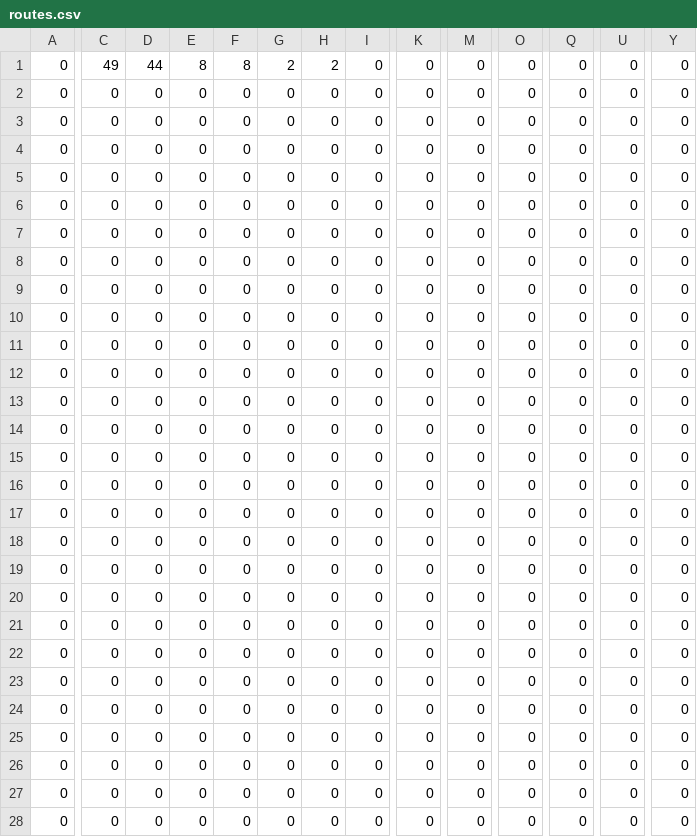
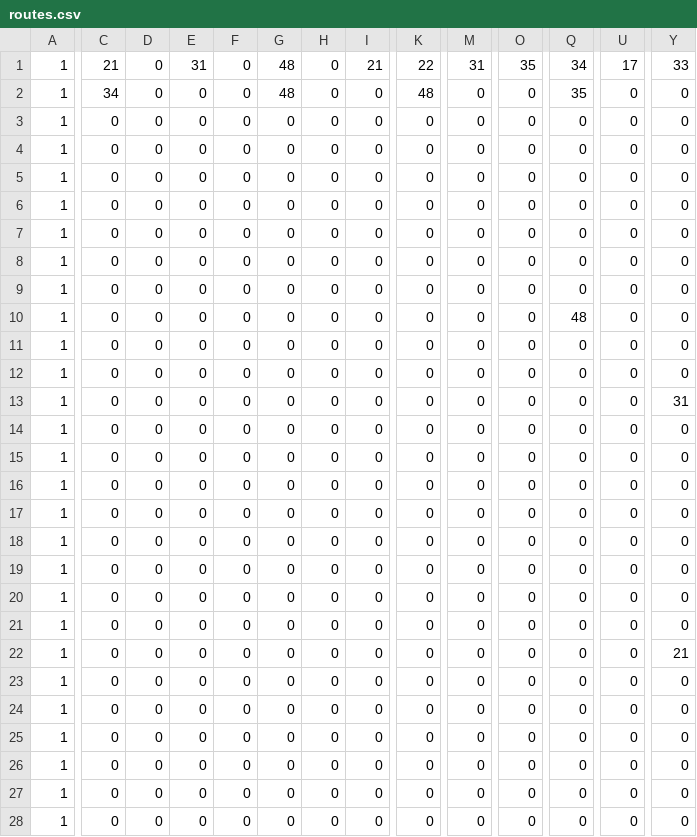
Before and after one commit to pawelstrzelczyk/komiwojazer_new, a CSV file: routes.csv, drawn as a sheet; only a part is shown, gaps mark what is left out; the diff covers the shown part only; the diff names each change by its address in the sheet, - before the commit and + after, or states it on an @@ line.

```diff
--- a/routes.csv
+++ b/routes.csv
-A1:A28: 0
+A1:A28: 1
-C1: 49
+C1: 21
-D1: 44
+D1: 0
-E1: 8
+E1: 31
-F1: 8
+F1: 0
-G1: 2
+G1: 48
-H1: 2
+H1: 0
-I1: 0
+I1: 21
-K1: 0
+K1: 22
-M1: 0
+M1: 31
-O1: 0
+O1: 35
-Q1: 0
+Q1: 34
-U1: 0
+U1: 17
-Y1: 0
+Y1: 33
-C2: 0
+C2: 34
-G2: 0
+G2: 48
-K2: 0
+K2: 48
-Q2: 0
+Q2: 35
-Q10: 0
+Q10: 48
-Y13: 0
+Y13: 31
-Y22: 0
+Y22: 21
```
Also changed, not shown: 8 edited cells elsewhere in this file, 3 other files.
